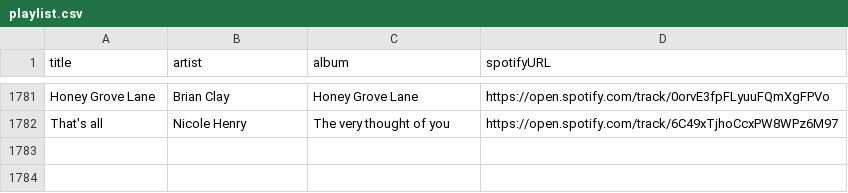
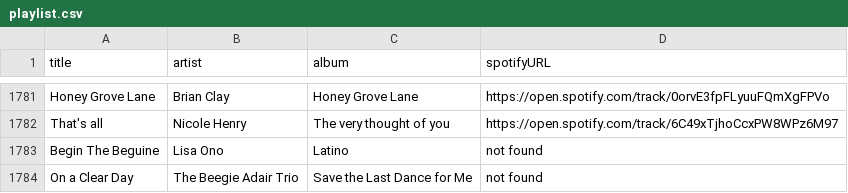
Before and after one commit to albertollamaso/best-bossa-nova-and-jazz-playlist, a CSV file: playlist.csv, drawn as a sheet; only a part is shown, gaps mark what is left out.

```diff
--- a/playlist.csv
+++ b/playlist.csv
@@ -1782 +1782,3 @@ Honey Grove Lane,Brian Clay,Honey Grove Lane,https://open.spotify.com/track/0orv
 That's all,Nicole Henry,The very thought of you,https://open.spotify.com/track/6C49xTjhoCcxPW8WPz6M97
+Begin The Beguine,Lisa Ono,Latino,not found
+On a Clear Day,The Beegie Adair Trio,Save the Last Dance for Me,not found
```
Also changed, not shown: 1 other file.
